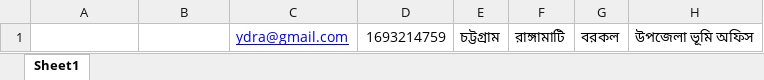
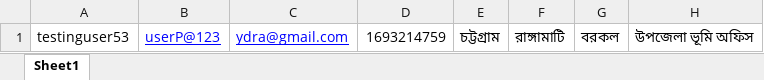
Before and after one commit to hosan1/LandOfficeSiteAutomationExam, an Excel workbook: data.xlsx, sheet Sheet1, drawn as a sheet; only a part is shown; values as stored, in another font and other column widths than the file's, no borders; the diff names each change by its address in the sheet, - before the commit and + after, or states it on an @@ line.

```diff
--- a/data.xlsx (sheet Sheet1)
+++ b/data.xlsx (sheet Sheet1)
-A1: (empty)
+A1: testinguser53
-B1: (empty)
+B1: userP@123
```
Also changed, not shown: 23 other files.
